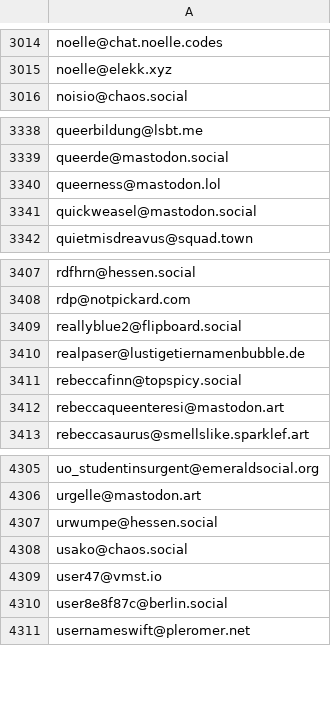
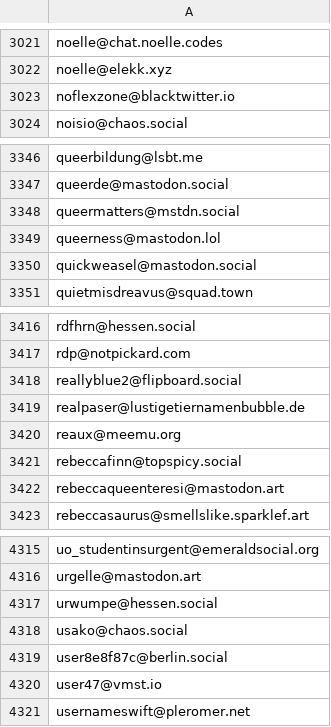
Before and after one commit to avidansternberg/project-blocklist, a CSV file: toxic-fediverse-user.csv, drawn as a sheet; only a part is shown, gaps mark what is left out; the diff covers the shown part only.

```diff
--- a/toxic-fediverse-user.csv
+++ b/toxic-fediverse-user.csv
@@ -3015,2 +3022,3 @@ noelle@chat.noelle.codes
 noelle@elekk.xyz
+noflexzone@blacktwitter.io
 noisio@chaos.social
@@ -3339,2 +3347,3 @@ queerbildung@lsbt.me
 queerde@mastodon.social
+queermatters@mstdn.social
 queerness@mastodon.lol
@@ -3410,2 +3419,3 @@ reallyblue2@flipboard.social
 realpaser@lustigetiernamenbubble.de
+reaux@meemu.org
 rebeccafinn@topspicy.social
@@ -4308,4 +4318,4 @@ urwumpe@hessen.social
 usako@chaos.social
-user47@vmst.io
 user8e8f87c@berlin.social
+user47@vmst.io
 usernameswift@pleromer.net
```
Also changed, not shown: 7 added rows and 18 moved rows elsewhere in this file.
